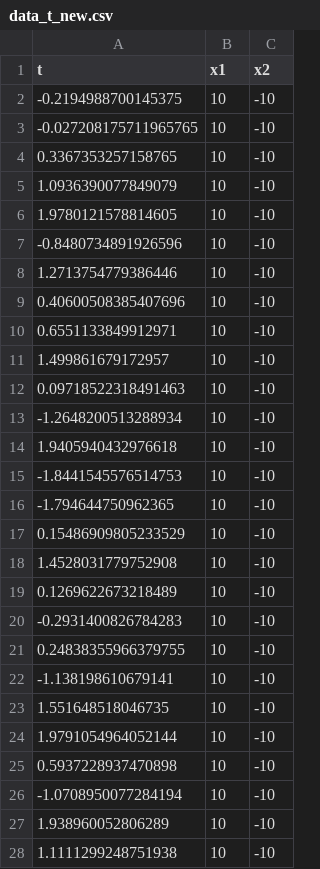
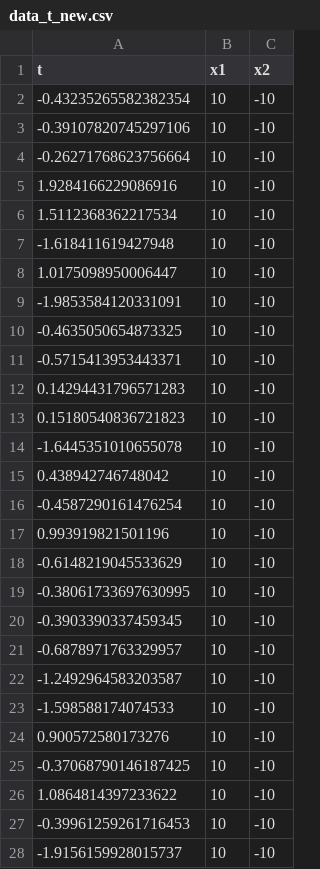
Before and after one commit to sk-yang666/PINN-on-NLS, a CSV file: data_t_new.csv, drawn as a sheet; only a part is shown; the diff covers the shown part only.

```diff
--- a/data_t_new.csv
+++ b/data_t_new.csv
@@ -1,28 +1,28 @@
 t,x1,x2
--0.2194988700145375,10,-10
--0.027208175711965765,10,-10
-0.3367353257158765,10,-10
-1.0936390077849079,10,-10
-1.9780121578814605,10,-10
--0.8480734891926596,10,-10
-1.2713754779386446,10,-10
-0.40600508385407696,10,-10
-0.6551133849912971,10,-10
-1.499861679172957,10,-10
-0.09718522318491463,10,-10
--1.2648200513288934,10,-10
-1.9405940432976618,10,-10
--1.8441545576514753,10,-10
--1.794644750962365,10,-10
-0.15486909805233529,10,-10
-1.4528031779752908,10,-10
-0.1269622673218489,10,-10
--0.2931400826784283,10,-10
-0.24838355966379755,10,-10
--1.138198610679141,10,-10
-1.551648518046735,10,-10
-1.9791054964052144,10,-10
-0.5937228937470898,10,-10
--1.0708950077284194,10,-10
-1.938960052806289,10,-10
-1.1111299248751938,10,-10
+-0.43235265582382354,10,-10
+-0.39107820745297106,10,-10
+-0.26271768623756664,10,-10
+1.9284166229086916,10,-10
+1.5112368362217534,10,-10
+-1.618411619427948,10,-10
+1.0175098950006447,10,-10
+-1.9853584120331091,10,-10
+-0.4635050654873325,10,-10
+-0.5715413953443371,10,-10
+0.14294431796571283,10,-10
+0.15180540836721823,10,-10
+-1.6445351010655078,10,-10
+0.438942746748042,10,-10
+-0.4587290161476254,10,-10
+0.993919821501196,10,-10
+-0.6148219045533629,10,-10
+-0.38061733697630995,10,-10
+-0.3903390337459345,10,-10
+-0.6878971763329957,10,-10
+-1.2492964583203587,10,-10
+-1.598588174074533,10,-10
+0.900572580173276,10,-10
+-0.37068790146187425,10,-10
+1.0864814397233622,10,-10
+-0.39961259261716453,10,-10
+-1.9156159928015737,10,-10
```
Also changed, not shown: 73 edited cells elsewhere in this file, data_x_new.csv, data_x_x.csv, 2 other files.
